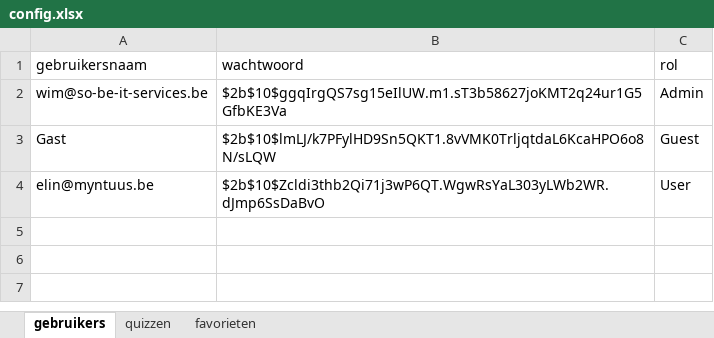
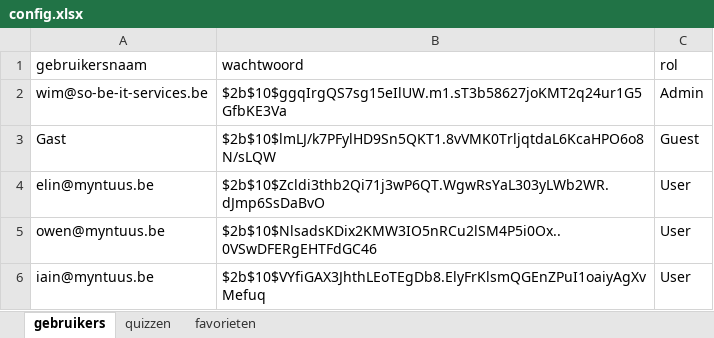
Before and after one commit to WimSohier1975/LatinQuiz, an Excel workbook: config.xlsx, sheet gebruikers, drawn as a sheet; values as stored, in another font and other column widths than the file's, no borders; the diff names each change by its address in the sheet, - before the commit and + after, or states it on an @@ line.

```diff
--- a/config.xlsx (sheet gebruikers)
+++ b/config.xlsx (sheet gebruikers)
+row 5: owen@myntuus.be | $2b$10$NlsadsKDix2KMW3IO5nRCu2lSM4P5i0Ox..0VSwDFERgEHTFdGC46 | User
+row 6: iain@myntuus.be | $2b$10$VYfiGAX3JhthLEoTEgDb8.ElyFrKlsmQGEnZPuI1oaiyAgXvMefuq | User
```
Also changed, not shown: woorden.xlsx.
